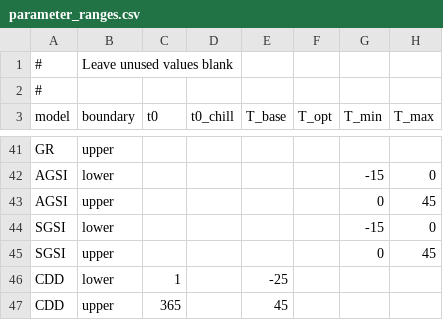
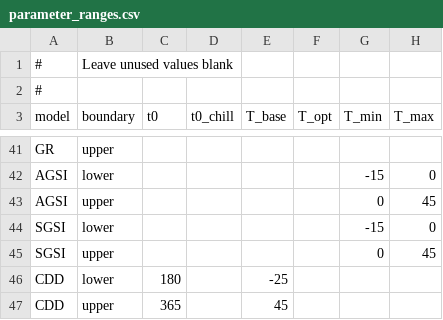
Before and after one commit to bluegreen-labs/phenor, a CSV file: inst/extdata/parameter_ranges.csv, drawn as a sheet; only a part is shown, gaps mark what is left out; the diff names each change by its address in the sheet, - before the commit and + after, or states it on an @@ line.

Commit message:
include parameter ranges for autumn chilling degree day model

```diff
--- a/inst/extdata/parameter_ranges.csv
+++ b/inst/extdata/parameter_ranges.csv
-C46 (t0): 1
+C46 (t0): 180
```
